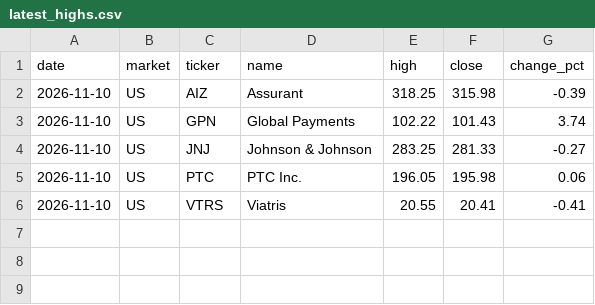
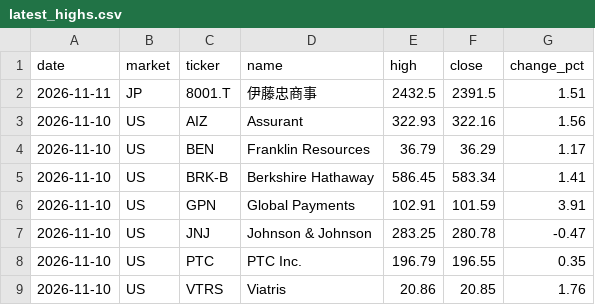
Before and after one commit to su402011-hash/high52-scanner, a CSV file: outputs/latest_highs.csv, drawn as a sheet.

```diff
--- a/outputs/latest_highs.csv
+++ b/outputs/latest_highs.csv
@@ -1,6 +1,9 @@
 date,market,ticker,name,high,close,change_pct
-2026-11-10,US,AIZ,Assurant,318.25,315.98,-0.39
-2026-11-10,US,GPN,Global Payments,102.22,101.43,3.74
-2026-11-10,US,JNJ,Johnson & Johnson,283.25,281.33,-0.27
-2026-11-10,US,PTC,PTC Inc.,196.05,195.98,0.06
-2026-11-10,US,VTRS,Viatris,20.55,20.41,-0.41
+2026-11-11,JP,8001.T,伊藤忠商事,2432.5,2391.5,1.51
+2026-11-10,US,AIZ,Assurant,322.93,322.16,1.56
+2026-11-10,US,BEN,Franklin Resources,36.79,36.29,1.17
+2026-11-10,US,BRK-B,Berkshire Hathaway,586.45,583.34,1.41
+2026-11-10,US,GPN,Global Payments,102.91,101.59,3.91
+2026-11-10,US,JNJ,Johnson & Johnson,283.25,280.78,-0.47
+2026-11-10,US,PTC,PTC Inc.,196.79,196.55,0.35
+2026-11-10,US,VTRS,Viatris,20.86,20.85,1.76
```
Also changed, not shown: outputs/history.csv, outputs/latest_track.csv, 5 other files.
